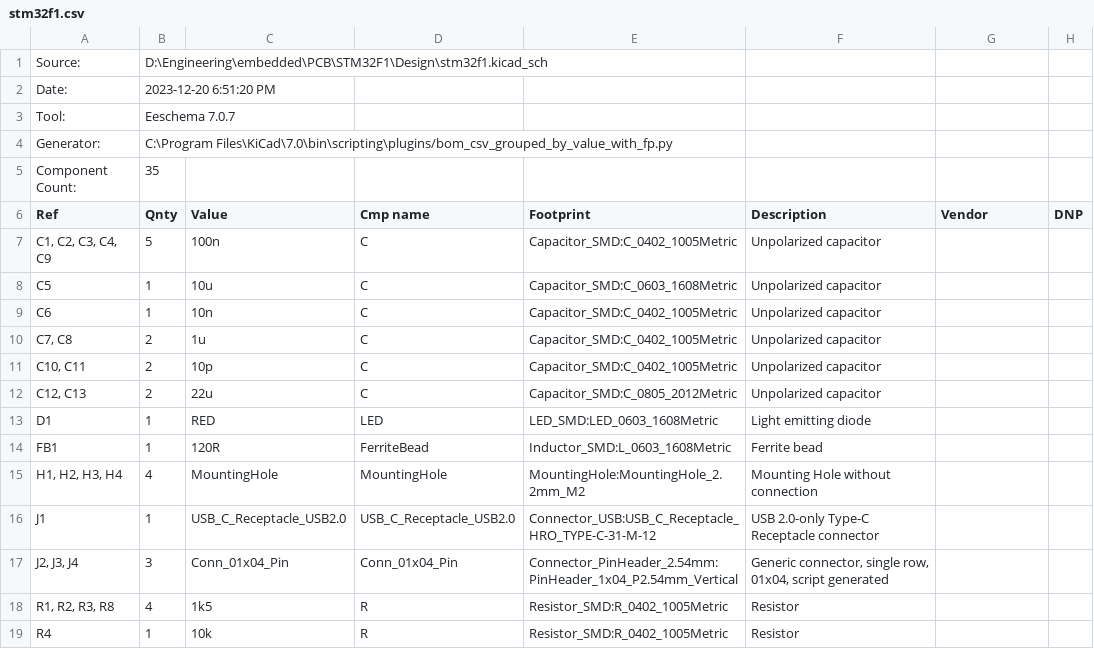
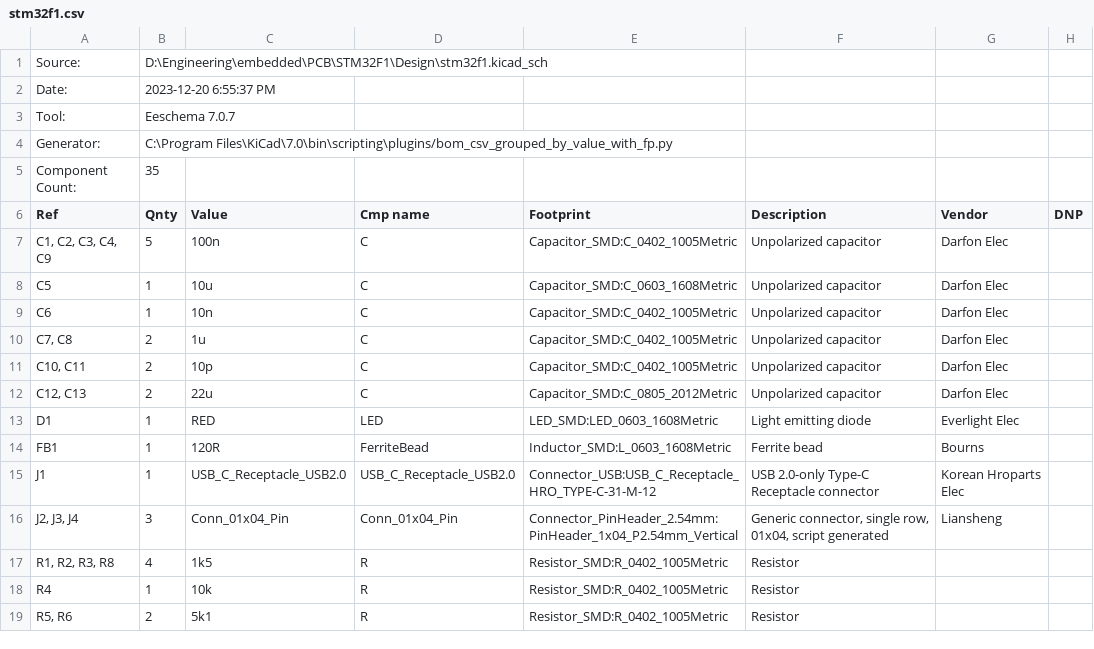
Before and after one commit to abishek-bupathi/custom-mcu-boards, a CSV file: STM32F1/Design/Production/stm32f1.csv, drawn as a sheet; only a part is shown; the shorter side is filled out with more unchanged rows.

Commit message:
Added production files

```diff
--- a/STM32F1/Design/Production/stm32f1.csv
+++ b/STM32F1/Design/Production/stm32f1.csv
@@ -1,3 +1,3 @@
 "Source:","D:\Engineering\embedded\PCB\STM32F1\Design\stm32f1.kicad_sch"
-"Date:","2023-12-20 6:51:20 PM"
+"Date:","2023-12-20 6:55:37 PM"
 "Tool:","Eeschema 7.0.7"
@@ -6,13 +6,12 @@
 "Ref","Qnty","Value","Cmp name","Footprint","Description","Vendor","DNP"
-"C1, C2, C3, C4, C9","5","100n","C","Capacitor_SMD:C_0402_1005Metric","Unpolarized capacitor","",""
-"C5","1","10u","C","Capacitor_SMD:C_0603_1608Metric","Unpolarized capacitor","",""
-"C6","1","10n","C","Capacitor_SMD:C_0402_1005Metric","Unpolarized capacitor","",""
-"C7, C8","2","1u","C","Capacitor_SMD:C_0402_1005Metric","Unpolarized capacitor","",""
-"C10, C11","2","10p","C","Capacitor_SMD:C_0402_1005Metric","Unpolarized capacitor","",""
-"C12, C13","2","22u","C","Capacitor_SMD:C_0805_2012Metric","Unpolarized capacitor","",""
-"D1","1","RED","LED","LED_SMD:LED_0603_1608Metric","Light emitting diode","",""
-"FB1","1","120R","FerriteBead","Inductor_SMD:L_0603_1608Metric","Ferrite bead","",""
-"H1, H2, H3, H4","4","MountingHole","MountingHole","MountingHole:MountingHole_2.2mm_M2","Mounting Hole without connection","",""
-"J1","1","USB_C_Receptacle_USB2.0","USB_C_Receptacle_USB2.0","Connector_USB:USB_C_Receptacle_HRO_TYPE-C-31-M-12","USB 2.0-only Type-C Receptacle connector","",""
-"J2, J3, J4","3","Conn_01x04_Pin","Conn_01x04_Pin","Connector_PinHeader_2.54mm:PinHeader_1x04_P2.54mm_Vertical","Generic connector, single row, 01x04, script generated","",""
+"C1, C2, C3, C4, C9","5","100n","C","Capacitor_SMD:C_0402_1005Metric","Unpolarized capacitor","Darfon Elec",""
+"C5","1","10u","C","Capacitor_SMD:C_0603_1608Metric","Unpolarized capacitor","Darfon Elec",""
+"C6","1","10n","C","Capacitor_SMD:C_0402_1005Metric","Unpolarized capacitor","Darfon Elec",""
+"C7, C8","2","1u","C","Capacitor_SMD:C_0402_1005Metric","Unpolarized capacitor","Darfon Elec",""
+"C10, C11","2","10p","C","Capacitor_SMD:C_0402_1005Metric","Unpolarized capacitor","Darfon Elec",""
+"C12, C13","2","22u","C","Capacitor_SMD:C_0805_2012Metric","Unpolarized capacitor","Darfon Elec",""
+"D1","1","RED","LED","LED_SMD:LED_0603_1608Metric","Light emitting diode","Everlight Elec",""
+"FB1","1","120R","FerriteBead","Inductor_SMD:L_0603_1608Metric","Ferrite bead","Bourns",""
+"J1","1","USB_C_Receptacle_USB2.0","USB_C_Receptacle_USB2.0","Connector_USB:USB_C_Receptacle_HRO_TYPE-C-31-M-12","USB 2.0-only Type-C Receptacle connector","Korean Hroparts Elec",""
+"J2, J3, J4","3","Conn_01x04_Pin","Conn_01x04_Pin","Connector_PinHeader_2.54mm:PinHeader_1x04_P2.54mm_Vertical","Generic connector, single row, 01x04, script generated","Liansheng",""
 "R1, R2, R3, R8","4","1k5","R","Resistor_SMD:R_0402_1005Metric","Resistor","",""
```
Also changed, not shown: 19 other files.
